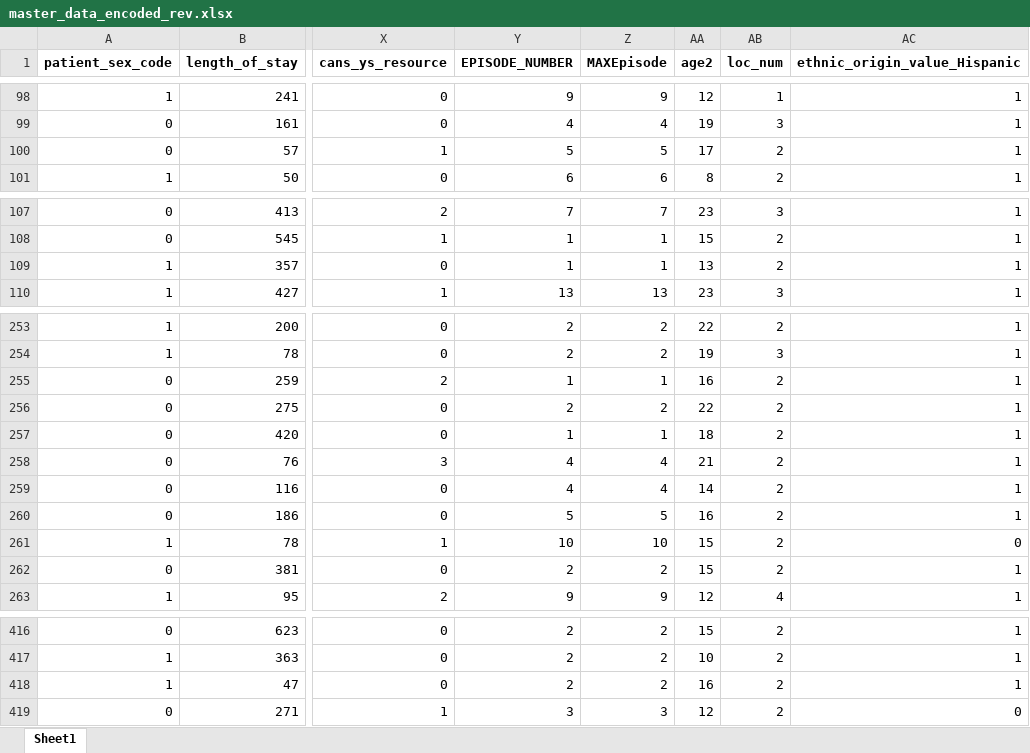
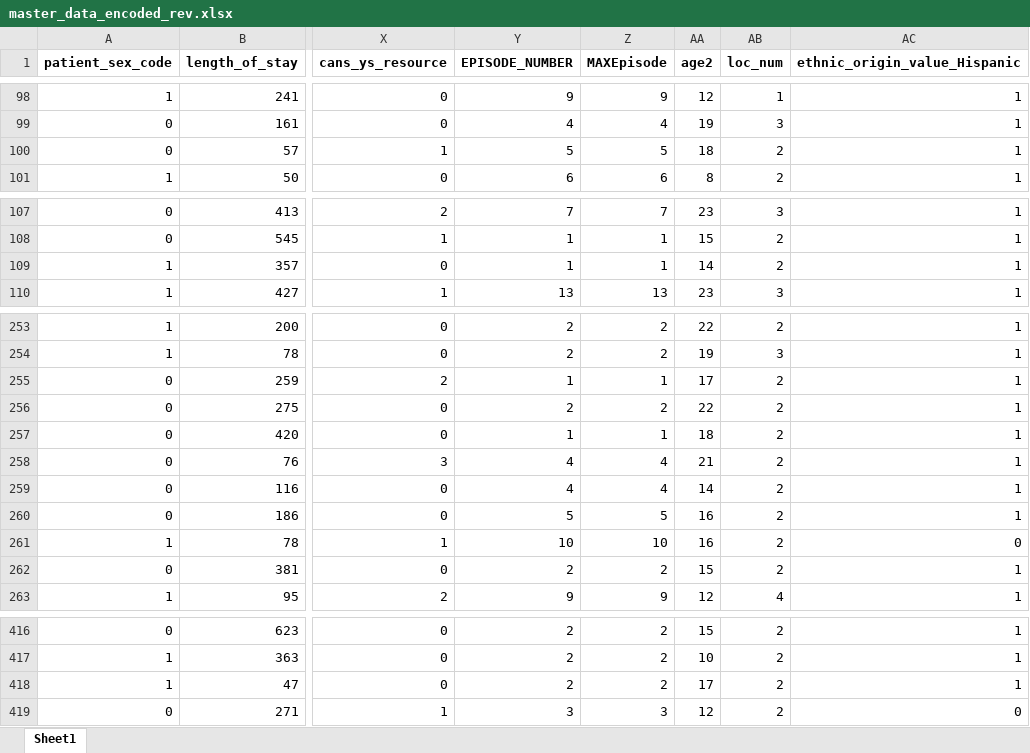
Before and after one commit to judithcalvo1953/FinalProject, an Excel workbook: Resources/master_data_encoded_rev.xlsx, sheet Sheet1, drawn as a sheet; only a part is shown, gaps mark what is left out; values as stored, in another font and other column widths than the file's, no borders; the diff covers the shown part only; the diff names each change by its address in the sheet, - before the commit and + after, or states it on an @@ line.

```diff
--- a/Resources/master_data_encoded_rev.xlsx (sheet Sheet1)
+++ b/Resources/master_data_encoded_rev.xlsx (sheet Sheet1)
-AA100 (age2): 17
+AA100 (age2): 18
-AA109 (age2): 13
+AA109 (age2): 14
-AA255 (age2): 16
+AA255 (age2): 17
-AA261 (age2): 15
+AA261 (age2): 16
-AA418 (age2): 16
+AA418 (age2): 17
```
Also changed, not shown: 9 edited cells elsewhere in this sheet, Resources/data dictionary.xlsx, Resources/revised logistic regression models.xlsx, 22 other files.
